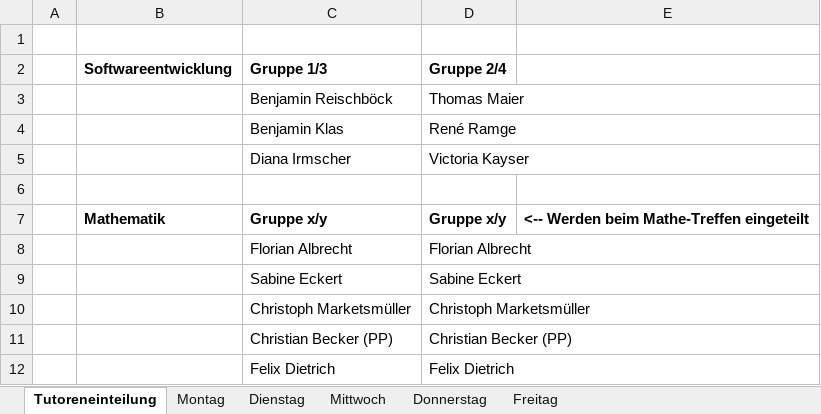
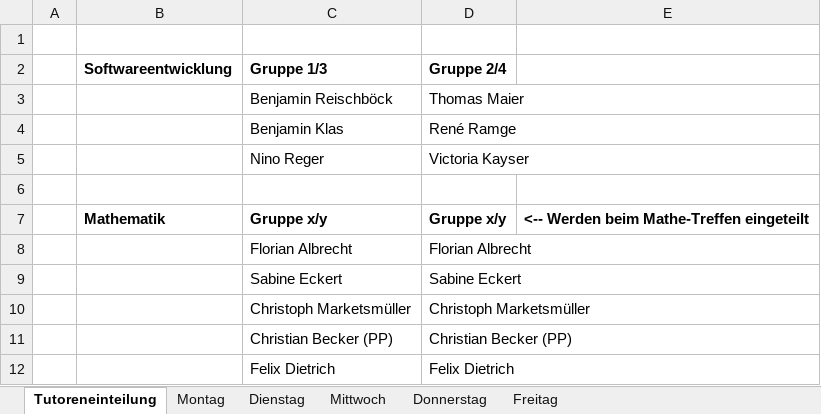
Before and after one commit to Fachschaft07/vorkurs, an Excel workbook: Stundenplan.xlsx, sheet Tutoreneinteilung, drawn as a sheet; values as stored, in another font and other column widths than the file's, no borders; the diff names each change by its address in the sheet, - before the commit and + after, or states it on an @@ line.

Commit message:
Dozent ergänzt

```diff
--- a/Stundenplan.xlsx (sheet Tutoreneinteilung)
+++ b/Stundenplan.xlsx (sheet Tutoreneinteilung)
-C5 (Gruppe 1/3): Diana Irmscher
+C5 (Gruppe 1/3): Nino Reger
```
